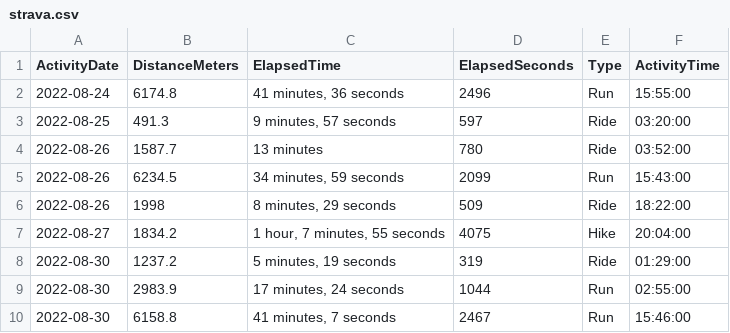
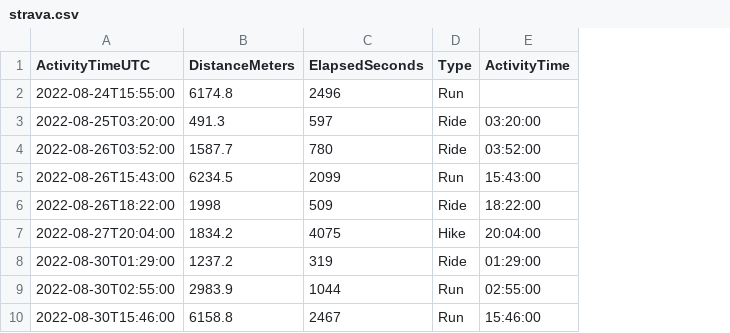
Before and after one commit to casassg/stats, a CSV file: strava.csv, drawn as a sheet; only a part is shown; removed rows and columns are numbered as before the commit, all else as after; the diff names each change by its address in the sheet, - before the commit and + after, or states it on an @@ line.

Commit message:
Flat: latest data (2023-01-09T18:52:15.920Z) {   "date": "2023-01-09T18:52:15.920Z",   "files": [     {       "name": "strava.csv",       "deltaBytes": -1194,       "source": "https://docs.google.com/spreadsheets/d/1hQwF3sVDmqJ9rjAku9TIGDjpqrkhtO1QUyvLb5d2QFc/export?format=csv&gid=1980723697"     }   ] }

```diff
--- a/strava.csv
+++ b/strava.csv
-column A (ActivityDate), rows 2-10: 2022-08-24 | 2022-08-25 | 2022-08-26 | 2022-08-26 | 2022-08-26 | 2022-08-27 | 2022-08-30 | 2022-08-30 | 2022-08-30
+column A (ActivityTimeUTC), rows 2-10: 2022-08-24T15:55:00 | 2022-08-25T03:20:00 | 2022-08-26T03:52:00 | 2022-08-26T15:43:00 | 2022-08-26T18:22:00 | 2022-08-27T20:04:00 | 2022-08-30T01:29:00 | 2022-08-30T02:55:00 | 2022-08-30T15:46:00
-column C (ElapsedTime), rows 2-10: 41 minutes, 36 seconds | 9 minutes, 57 seconds | 13 minutes | 34 minutes, 59 seconds | 8 minutes, 29 seconds | 1 hour, 7 minutes, 55 seconds | 5 minutes, 19 seconds | 17 minutes, 24 seconds | 41 minutes, 7 seconds
-E2 (ActivityTime): 15:55:00
+E2 (ActivityTime): (empty)
```
